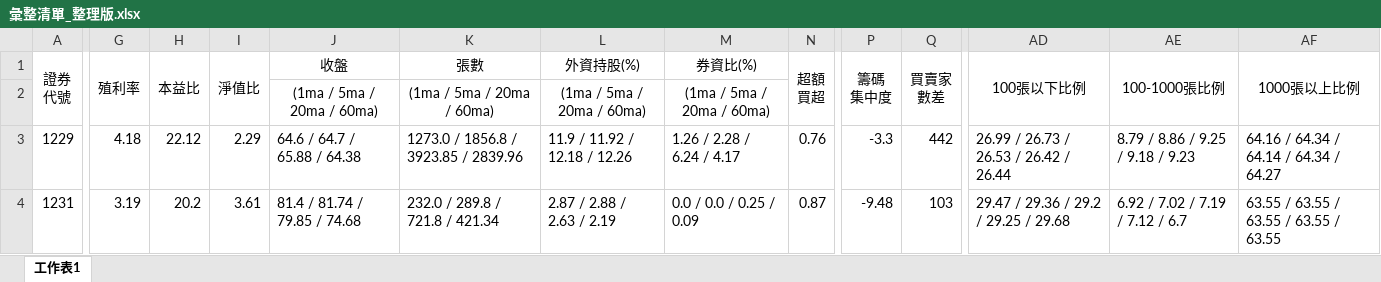
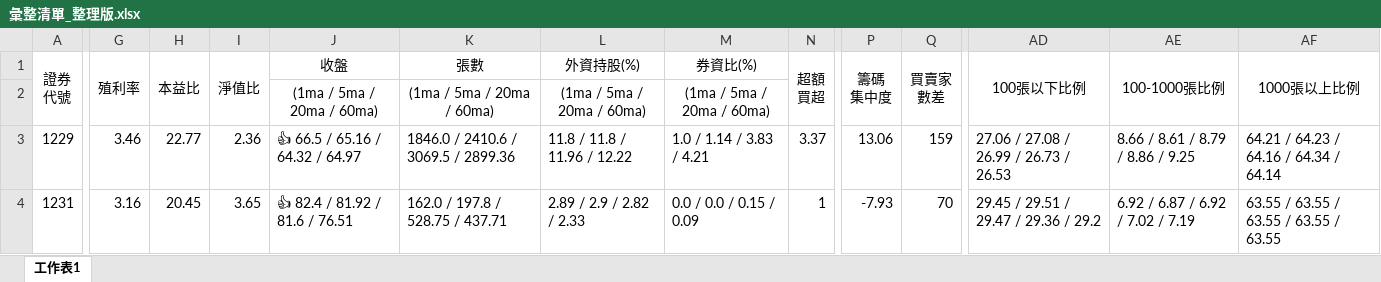
Before and after one commit to hmlu36/Python, an Excel workbook: Data/彙整清單_整理版.xlsx, sheet 工作表1, drawn as a sheet; only a part is shown, gaps mark what is left out; values as stored, in another font and other column widths than the file's, no borders; conditional formats not drawn; the diff covers the shown part only; the diff names each change by its address in the sheet, - before the commit and + after, or states it on an @@ line.

```diff
--- a/Data/彙整清單_整理版.xlsx (sheet 工作表1)
+++ b/Data/彙整清單_整理版.xlsx (sheet 工作表1)
-G3 (殖利率): 4.18
+G3 (殖利率): 3.46
-H3 (本益比): 22.12
+H3 (本益比): 22.77
-I3 (淨值比): 2.29
+I3 (淨值比): 2.36
-J3 (收盤): 64.6 / 64.7 / 65.88 / 64.38
+J3 (收盤): 👍 66.5 / 65.16 / 64.32 / 64.97
-K3 (張數): 1273.0 / 1856.8 / 3923.85 / 2839.96
+K3 (張數): 1846.0 / 2410.6 / 3069.5 / 2899.36
-L3 (外資持股(%)): 11.9 / 11.92 / 12.18 / 12.26
+L3 (外資持股(%)): 11.8 / 11.8 / 11.96 / 12.22
-M3 (券資比(%)): 1.26 / 2.28 / 6.24 / 4.17
+M3 (券資比(%)): 1.0 / 1.14 / 3.83 / 4.21
-N3 (超額 買超): 0.76
+N3 (超額 買超): 3.37
-P3 (籌碼 集中度): -3.3
+P3 (籌碼 集中度): 13.06
-Q3 (買賣家 數差): 442
+Q3 (買賣家 數差): 159
-AD3 (100張以下比例): 26.99 / 26.73 / 26.53 / 26.42 / 26.44
+AD3 (100張以下比例): 27.06 / 27.08 / 26.99 / 26.73 / 26.53
-AE3 (100-1000張比例): 8.79 / 8.86 / 9.25 / 9.18 / 9.23
+AE3 (100-1000張比例): 8.66 / 8.61 / 8.79 / 8.86 / 9.25
-AF3 (1000張以上比例): 64.16 / 64.34 / 64.14 / 64.34 / 64.27
+AF3 (1000張以上比例): 64.21 / 64.23 / 64.16 / 64.34 / 64.14
-G4 (殖利率): 3.19
+G4 (殖利率): 3.16
-H4 (本益比): 20.2
+H4 (本益比): 20.45
-I4 (淨值比): 3.61
+I4 (淨值比): 3.65
-J4 (收盤): 81.4 / 81.74 / 79.85 / 74.68
+J4 (收盤): 👍 82.4 / 81.92 / 81.6 / 76.51
-K4 (張數): 232.0 / 289.8 / 721.8 / 421.34
+K4 (張數): 162.0 / 197.8 / 528.75 / 437.71
-L4 (外資持股(%)): 2.87 / 2.88 / 2.63 / 2.19
+L4 (外資持股(%)): 2.89 / 2.9 / 2.82 / 2.33
-M4 (券資比(%)): 0.0 / 0.0 / 0.25 / 0.09
+M4 (券資比(%)): 0.0 / 0.0 / 0.15 / 0.09
-N4 (超額 買超): 0.87
+N4 (超額 買超): 1
-P4 (籌碼 集中度): -9.48
+P4 (籌碼 集中度): -7.93
-Q4 (買賣家 數差): 103
+Q4 (買賣家 數差): 70
-AD4 (100張以下比例): 29.47 / 29.36 / 29.2 / 29.25 / 29.68
+AD4 (100張以下比例): 29.45 / 29.51 / 29.47 / 29.36 / 29.2
-AE4 (100-1000張比例): 6.92 / 7.02 / 7.19 / 7.12 / 6.7
+AE4 (100-1000張比例): 6.92 / 6.87 / 6.92 / 7.02 / 7.19
```
Also changed, not shown: 1 removed row and 508 edited cells elsewhere in this sheet, 1 other file.
